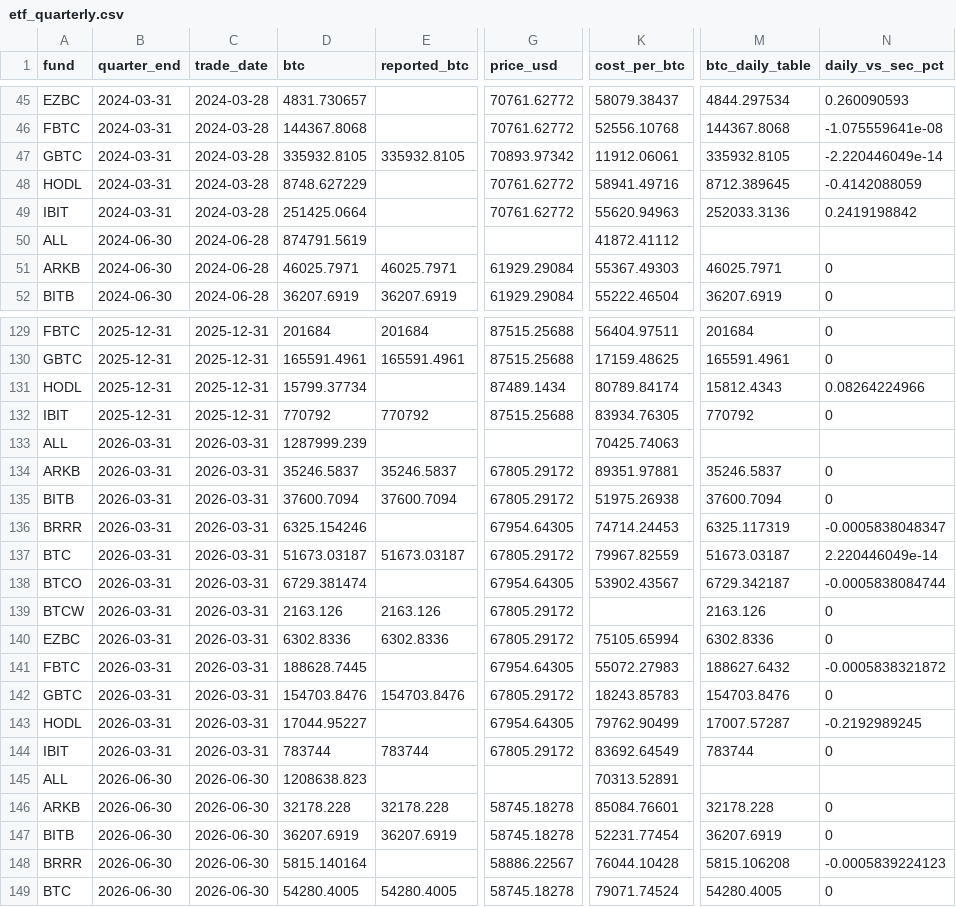
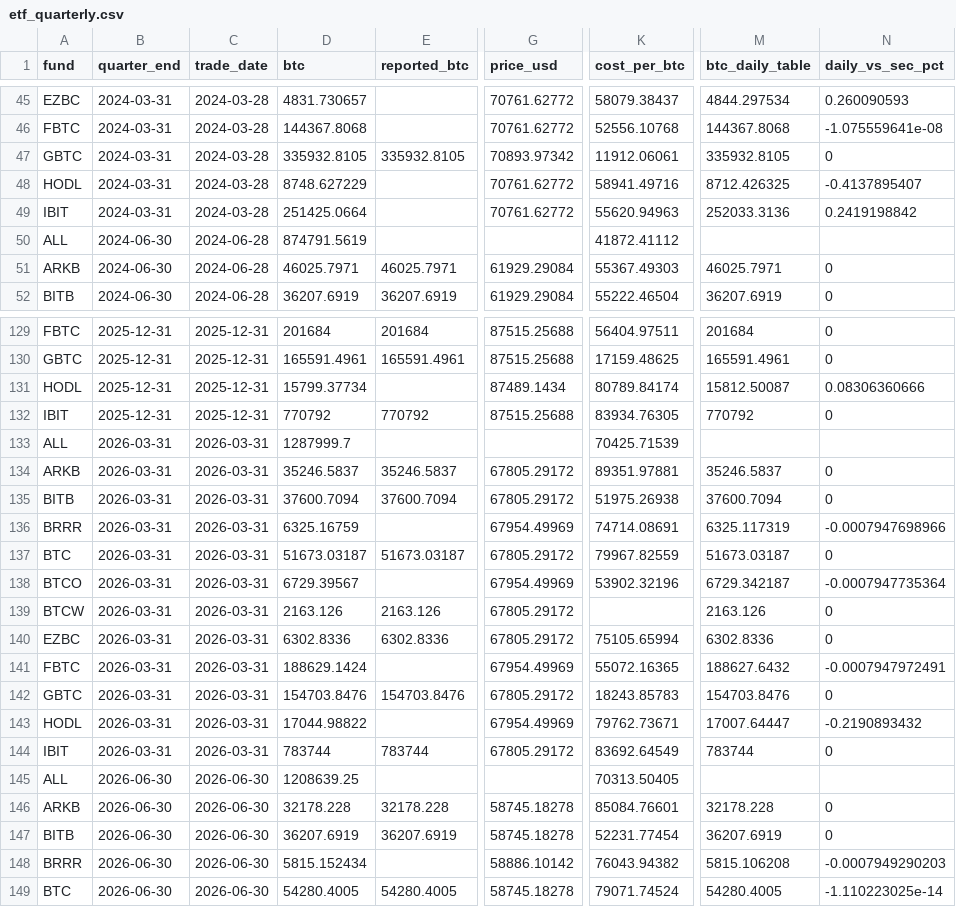
Before and after one commit to SecretSatoshis/Bitcoin-Report-Library, a CSV file: csv/etf_quarterly.csv, drawn as a sheet; only a part is shown, gaps mark what is left out; the diff covers the shown part only; the diff names each change by its address in the sheet, - before the commit and + after, or states it on an @@ line.

```diff
--- a/csv/etf_quarterly.csv
+++ b/csv/etf_quarterly.csv
-N47 (daily_vs_sec_pct): -2.220446049e-14
+N47 (daily_vs_sec_pct): 0
-M48 (btc_daily_table): 8712.389645
+M48 (btc_daily_table): 8712.426325
-N48 (daily_vs_sec_pct): -0.4142088059
+N48 (daily_vs_sec_pct): -0.4137895407
-M131 (btc_daily_table): 15812.4343
+M131 (btc_daily_table): 15812.50087
-N131 (daily_vs_sec_pct): 0.08264224966
+N131 (daily_vs_sec_pct): 0.08306360666
-D133 (btc): 1287999.239
+D133 (btc): 1287999.7
-K133 (cost_per_btc): 70425.74063
+K133 (cost_per_btc): 70425.71539
-D136 (btc): 6325.154246
+D136 (btc): 6325.16759
-G136 (price_usd): 67954.64305
+G136 (price_usd): 67954.49969
-K136 (cost_per_btc): 74714.24453
+K136 (cost_per_btc): 74714.08691
-N136 (daily_vs_sec_pct): -0.0005838048347
+N136 (daily_vs_sec_pct): -0.0007947698966
-N137 (daily_vs_sec_pct): 2.220446049e-14
+N137 (daily_vs_sec_pct): 0
-D138 (btc): 6729.381474
+D138 (btc): 6729.39567
-G138 (price_usd): 67954.64305
+G138 (price_usd): 67954.49969
-K138 (cost_per_btc): 53902.43567
+K138 (cost_per_btc): 53902.32196
-N138 (daily_vs_sec_pct): -0.0005838084744
+N138 (daily_vs_sec_pct): -0.0007947735364
-D141 (btc): 188628.7445
+D141 (btc): 188629.1424
-G141 (price_usd): 67954.64305
+G141 (price_usd): 67954.49969
-K141 (cost_per_btc): 55072.27983
+K141 (cost_per_btc): 55072.16365
-N141 (daily_vs_sec_pct): -0.0005838321872
+N141 (daily_vs_sec_pct): -0.0007947972491
-D143 (btc): 17044.95227
+D143 (btc): 17044.98822
-G143 (price_usd): 67954.64305
+G143 (price_usd): 67954.49969
-K143 (cost_per_btc): 79762.90499
+K143 (cost_per_btc): 79762.73671
-M143 (btc_daily_table): 17007.57287
+M143 (btc_daily_table): 17007.64447
-N143 (daily_vs_sec_pct): -0.2192989245
+N143 (daily_vs_sec_pct): -0.2190893432
-D145 (btc): 1208638.823
+D145 (btc): 1208639.25
-K145 (cost_per_btc): 70313.52891
+K145 (cost_per_btc): 70313.50405
-D148 (btc): 5815.140164
+D148 (btc): 5815.152434
-G148 (price_usd): 58886.22567
+G148 (price_usd): 58886.10142
-K148 (cost_per_btc): 76044.10428
+K148 (cost_per_btc): 76043.94382
-N148 (daily_vs_sec_pct): -0.0005839224123
+N148 (daily_vs_sec_pct): -0.0007949290203
-N149 (daily_vs_sec_pct): 0
+N149 (daily_vs_sec_pct): -1.110223025e-14
```
Also changed, not shown: 45 edited cells elsewhere in this file, csv/etf_nav_history.csv, csv/etf_snapshots.csv, 27 other files.
